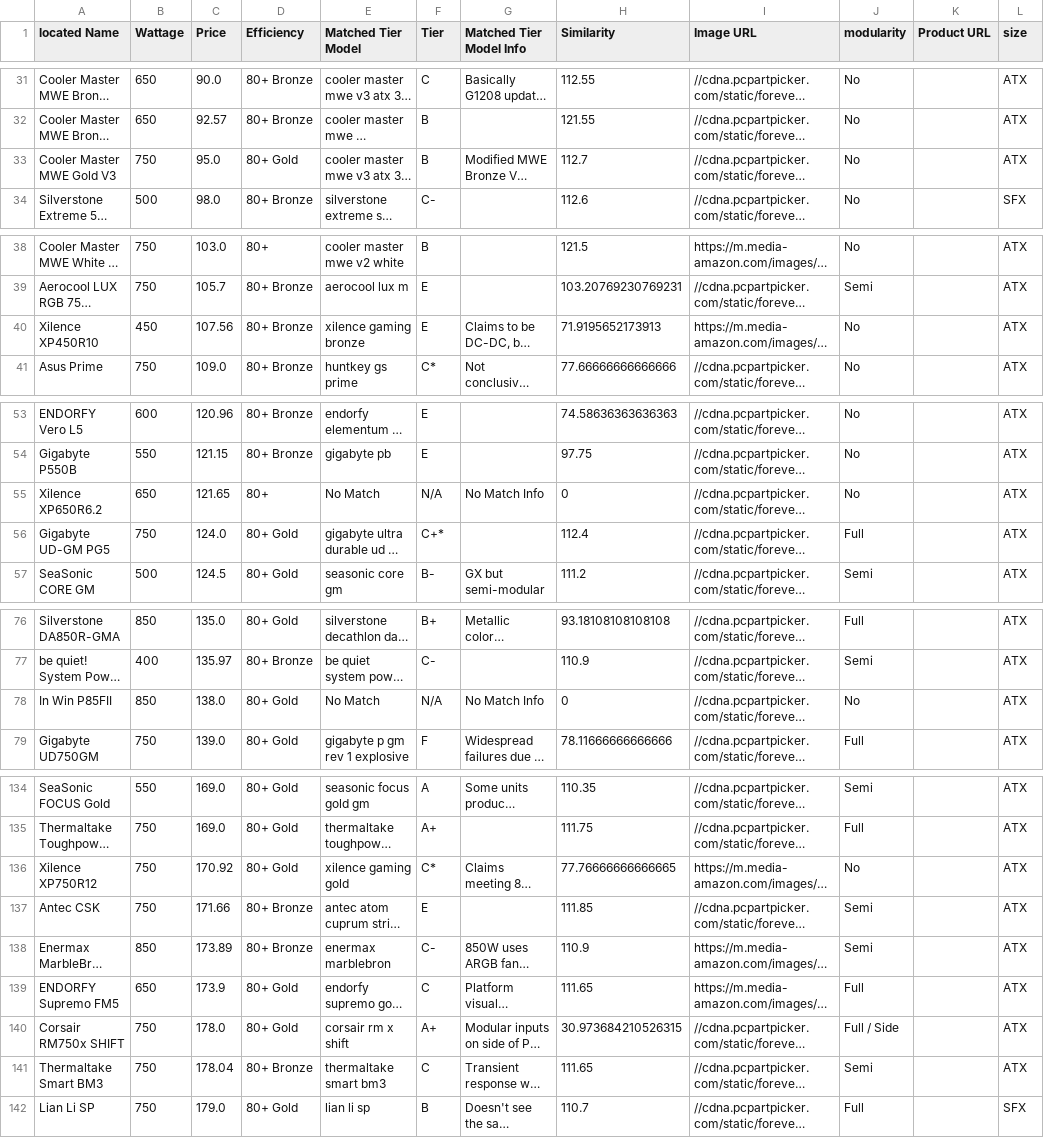
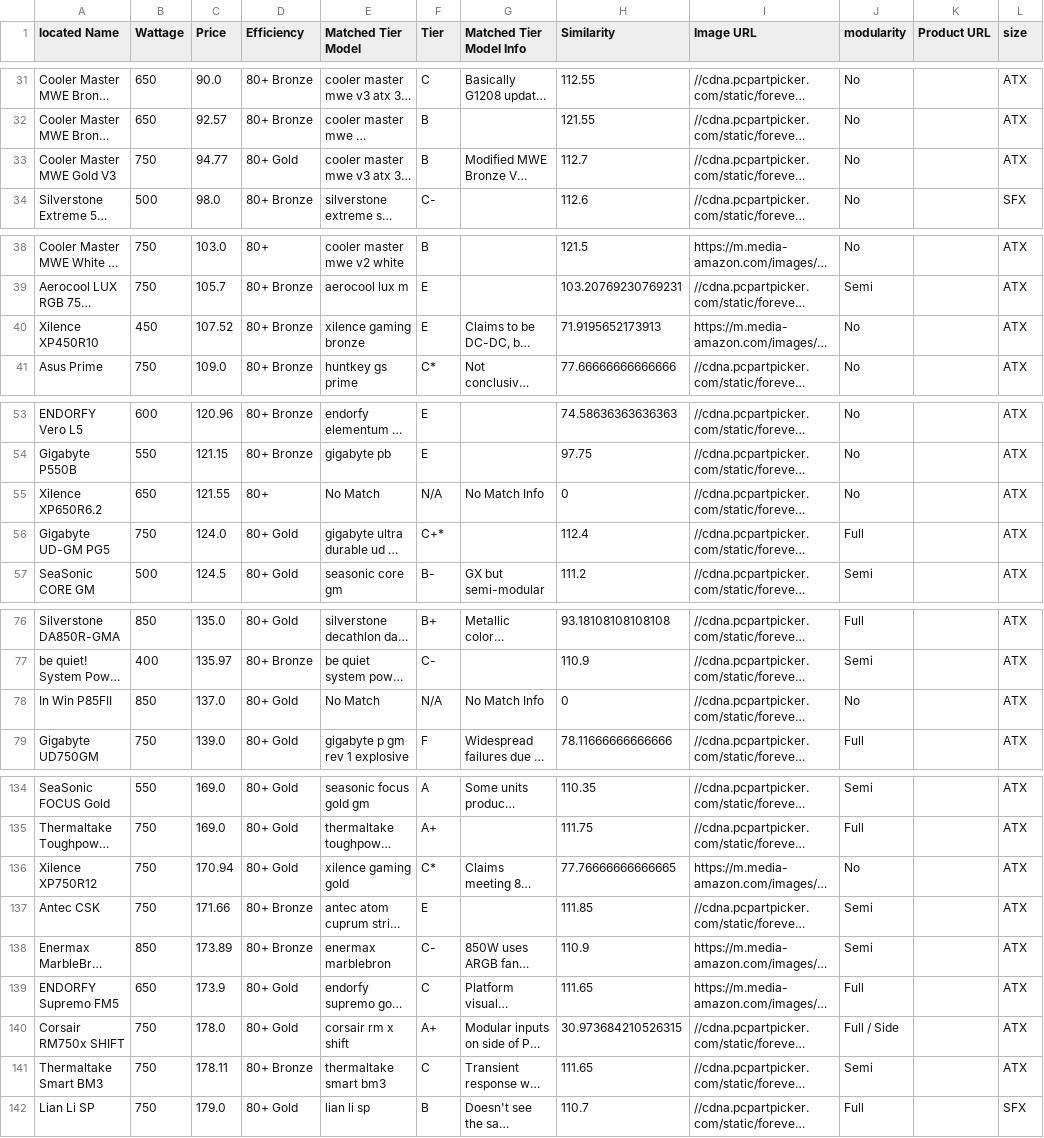
Before and after one commit to Cheesysponge/psuTierSorter, a CSV file: au.psu_stored.csv, drawn as a sheet; only a part is shown, gaps mark what is left out; long unchanged cells end in …; the diff covers the shown part only; the diff names each change by its address in the sheet, - before the commit and + after, or states it on an @@ line.

```diff
--- a/au.psu_stored.csv
+++ b/au.psu_stored.csv
-C33 (Price): 95.0
+C33 (Price): 94.77
-C40 (Price): 107.56
+C40 (Price): 107.52
-C55 (Price): 121.65
+C55 (Price): 121.55
-C78 (Price): 138.0
+C78 (Price): 137.0
-C136 (Price): 170.92
+C136 (Price): 170.94
-C141 (Price): 178.04
+C141 (Price): 178.11
```
Also changed, not shown: 5 added rows, 5 removed rows, 2 moved rows and 9 edited cells elsewhere in this file, psu_stored.csv, uk.psu_stored.csv, 4 other files.
